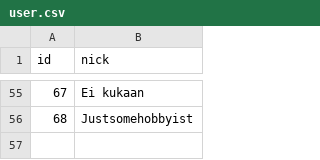
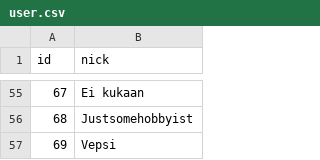
Before and after one commit to HacklabJKL/visitor_data, a CSV file: user.csv, drawn as a sheet; only a part is shown, gaps mark what is left out; the diff names each change by its address in the sheet, - before the commit and + after, or states it on an @@ line.

```diff
--- a/user.csv
+++ b/user.csv
+row 57: 69 | Vepsi
```
Also changed, not shown: visit.csv.
